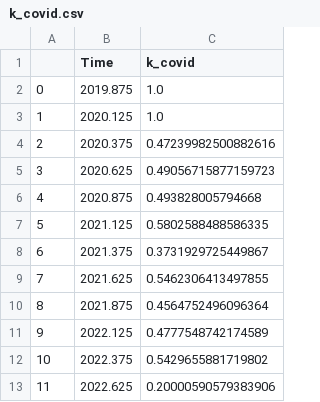
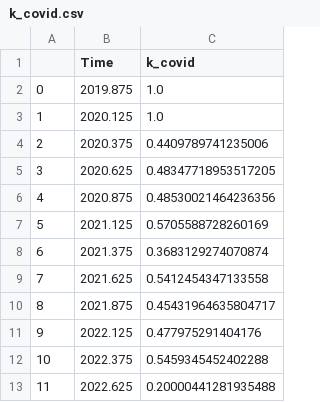
Before and after one commit to TimeWz667/tbdx23, a CSV file: results/D_IND/k_covid.csv, drawn as a sheet.

```diff
--- a/results/D_IND/k_covid.csv
+++ b/results/D_IND/k_covid.csv
@@ -3,11 +3,11 @@
 1,2020.125,1.0
-2,2020.375,0.47239982500882616
-3,2020.625,0.49056715877159723
-4,2020.875,0.493828005794668
-5,2021.125,0.5802588488586335
-6,2021.375,0.3731929725449867
-7,2021.625,0.5462306413497855
-8,2021.875,0.4564752496096364
-9,2022.125,0.4777548742174589
-10,2022.375,0.5429655881719802
-11,2022.625,0.20000590579383906
+2,2020.375,0.4409789741235006
+3,2020.625,0.48347718953517205
+4,2020.875,0.48530021464236356
+5,2021.125,0.5705588728260169
+6,2021.375,0.3683129274070874
+7,2021.625,0.5412454347133558
+8,2021.875,0.45431964635804717
+9,2022.125,0.477975291404176
+10,2022.375,0.5459345452402288
+11,2022.625,0.20000441281935488
```
Also changed, not shown: results/D_ZAF/Post.csv, results/D_ZAF/RunPost.csv, 26 other files.
